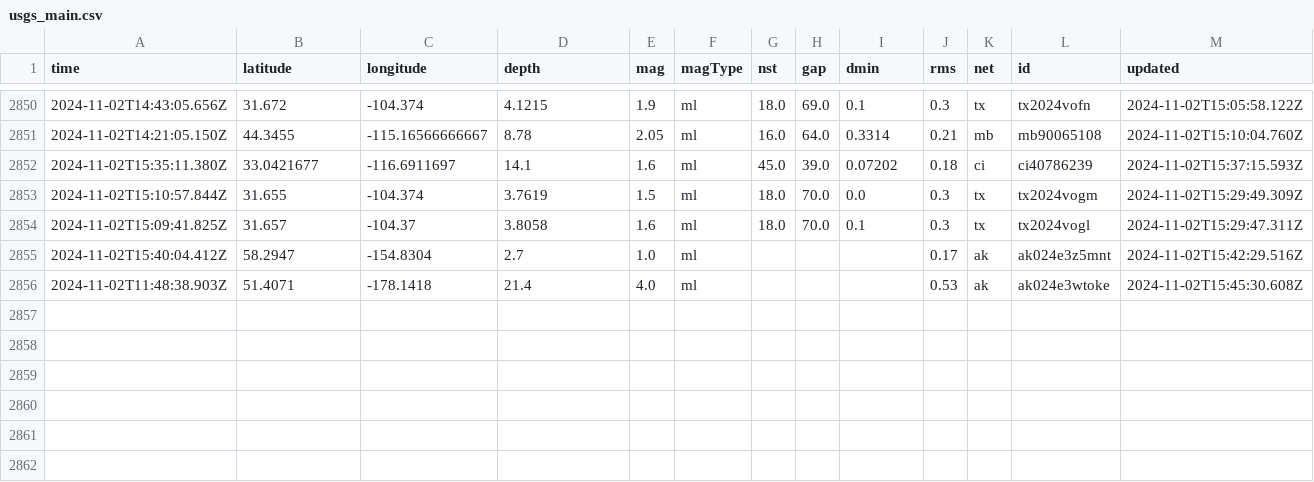
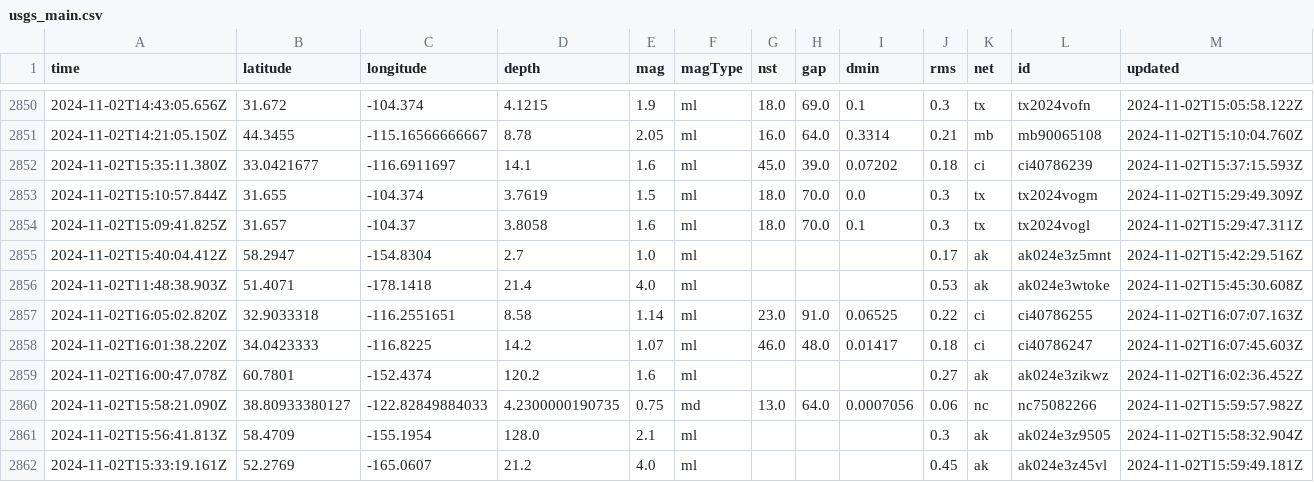
Before and after one commit to Aymen568/data-pipeline, a CSV file: usgs_main.csv, drawn as a sheet; only a part is shown, gaps mark what is left out; rows hold the shown columns only; the diff names each change by its address in the sheet, - before the commit and + after, or states it on an @@ line.

```diff
--- a/usgs_main.csv
+++ b/usgs_main.csv
+row 2857: 2024-11-02T16:05:02.820Z | 32.9033318 | -116.2551651 | 8.58 | 1.14 | ml | 23.0 | 91.0 | 0.06525 | 0.22 | ci | ci40786255 | 2024-11-02T16:07:07.163Z
+row 2858: 2024-11-02T16:01:38.220Z | 34.0423333 | -116.8225 | 14.2 | 1.07 | ml | 46.0 | 48.0 | 0.01417 | 0.18 | ci | ci40786247 | 2024-11-02T16:07:45.603Z
+row 2859: 2024-11-02T16:00:47.078Z | 60.7801 | -152.4374 | 120.2 | 1.6 | ml |  |  |  | 0.27 | ak | ak024e3zikwz | 2024-11-02T16:02:36.452Z
+row 2860: 2024-11-02T15:58:21.090Z | 38.80933380127 | -122.82849884033 | 4.2300000190735 | 0.75 | md | 13.0 | 64.0 | 0.0007056 | 0.06 | nc | nc75082266 | 2024-11-02T15:59:57.982Z
+row 2861: 2024-11-02T15:56:41.813Z | 58.4709 | -155.1954 | 128.0 | 2.1 | ml |  |  |  | 0.3 | ak | ak024e3z9505 | 2024-11-02T15:58:32.904Z
+row 2862: 2024-11-02T15:33:19.161Z | 52.2769 | -165.0607 | 21.2 | 4.0 | ml |  |  |  | 0.45 | ak | ak024e3z45vl | 2024-11-02T15:59:49.181Z
```
Also changed, not shown: 1 other file.
